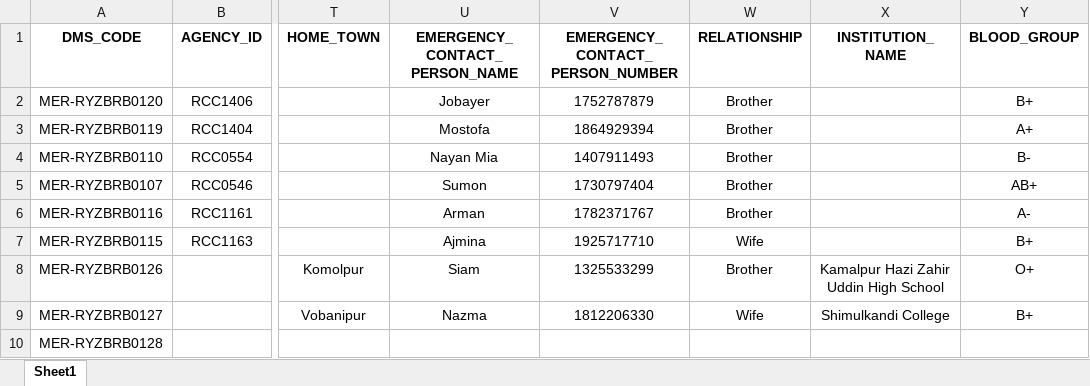
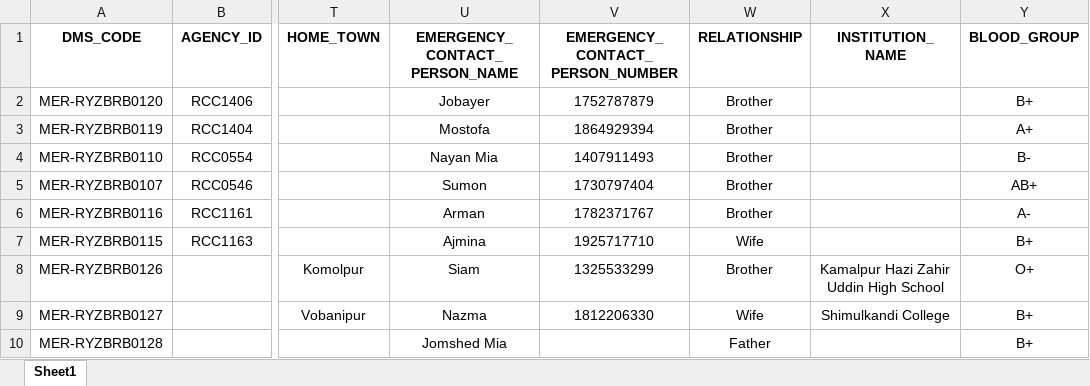
Before and after one commit to esi-enstudio/Orange-Flow-Next-Js, an Excel workbook: _data_list/FF_RY.xlsx, sheet Sheet1, drawn as a sheet; only a part is shown, gaps mark what is left out; values as stored, in another font and other column widths than the file's, no borders; conditional formats not drawn; the diff names each change by its address in the sheet, - before the commit and + after, or states it on an @@ line.

```diff
--- a/_data_list/FF_RY.xlsx (sheet Sheet1)
+++ b/_data_list/FF_RY.xlsx (sheet Sheet1)
-U10 (EMERGENCY_CONTACT_PERSON_NAME): (empty)
+U10 (EMERGENCY_CONTACT_PERSON_NAME): Jomshed Mia
-W10 (RELATIONSHIP): (empty)
+W10 (RELATIONSHIP): Father
-Y10 (BLOOD_GROUP): (empty)
+Y10 (BLOOD_GROUP): B+
```
Also changed, not shown: 2 other files.
